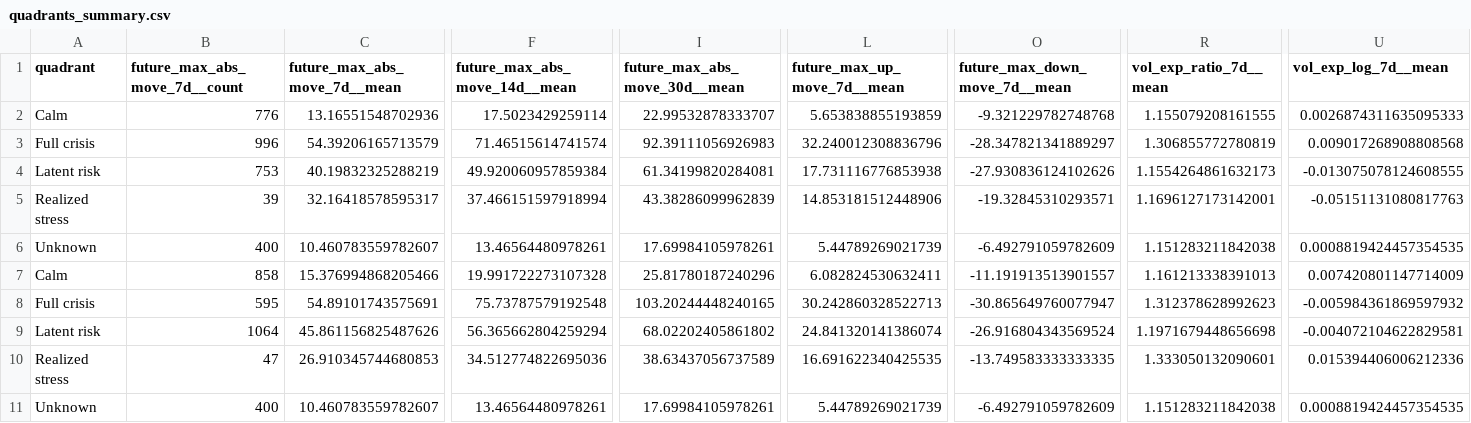
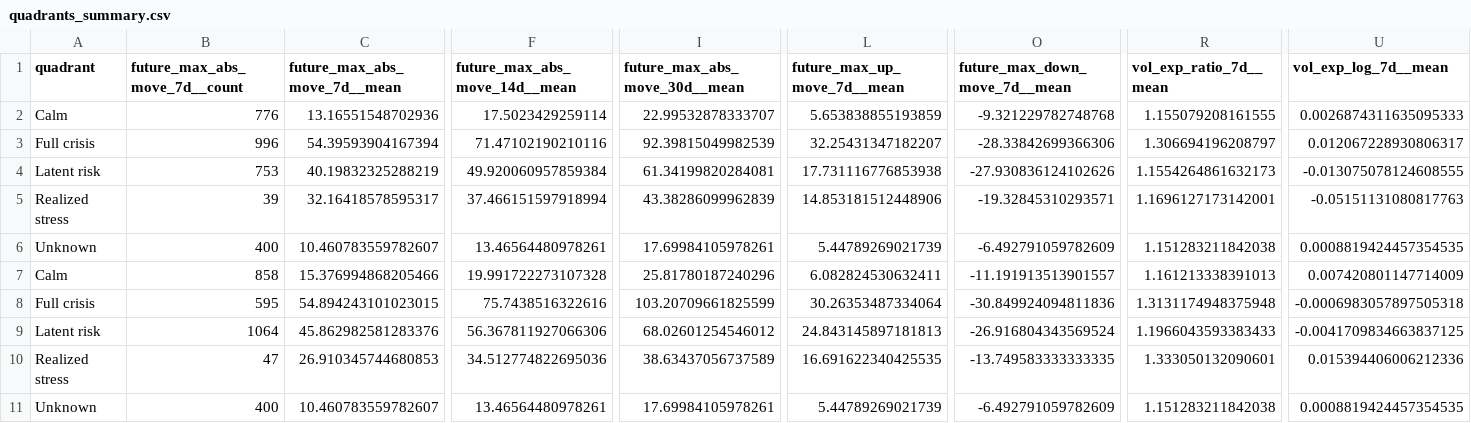
Before and after one commit to getparagua/paragua-sesi, a CSV file: assets/validation/quadrants_summary.csv, drawn as a sheet; only a part is shown, gaps mark what is left out; the diff names each change by its address in the sheet, - before the commit and + after, or states it on an @@ line.

```diff
--- a/assets/validation/quadrants_summary.csv
+++ b/assets/validation/quadrants_summary.csv
-C3 (future_max_abs_move_7d__mean): 54.39206165713579
+C3 (future_max_abs_move_7d__mean): 54.39593904167394
-F3 (future_max_abs_move_14d__mean): 71.46515614741574
+F3 (future_max_abs_move_14d__mean): 71.47102190210116
-I3 (future_max_abs_move_30d__mean): 92.39111056926983
+I3 (future_max_abs_move_30d__mean): 92.39815049982539
-L3 (future_max_up_move_7d__mean): 32.240012308836796
+L3 (future_max_up_move_7d__mean): 32.25431347182207
-O3 (future_max_down_move_7d__mean): -28.347821341889297
+O3 (future_max_down_move_7d__mean): -28.33842699366306
-R3 (vol_exp_ratio_7d__mean): 1.306855772780819
+R3 (vol_exp_ratio_7d__mean): 1.306694196208797
-U3 (vol_exp_log_7d__mean): 0.009017268908808568
+U3 (vol_exp_log_7d__mean): 0.012067228930806317
-C8 (future_max_abs_move_7d__mean): 54.89101743575691
+C8 (future_max_abs_move_7d__mean): 54.894243101023015
-F8 (future_max_abs_move_14d__mean): 75.73787579192548
+F8 (future_max_abs_move_14d__mean): 75.7438516322616
-I8 (future_max_abs_move_30d__mean): 103.20244448240165
+I8 (future_max_abs_move_30d__mean): 103.20709661825599
-L8 (future_max_up_move_7d__mean): 30.242860328522713
+L8 (future_max_up_move_7d__mean): 30.26353487334064
-O8 (future_max_down_move_7d__mean): -30.865649760077947
+O8 (future_max_down_move_7d__mean): -30.849924094811836
-R8 (vol_exp_ratio_7d__mean): 1.312378628992623
+R8 (vol_exp_ratio_7d__mean): 1.3131174948375948
-U8 (vol_exp_log_7d__mean): -0.005984361869597932
+U8 (vol_exp_log_7d__mean): -0.0006983057897505318
-C9 (future_max_abs_move_7d__mean): 45.861156825487626
+C9 (future_max_abs_move_7d__mean): 45.862982581283376
-F9 (future_max_abs_move_14d__mean): 56.365662804259294
+F9 (future_max_abs_move_14d__mean): 56.367811927066306
-I9 (future_max_abs_move_30d__mean): 68.02202405861802
+I9 (future_max_abs_move_30d__mean): 68.02601254546012
-L9 (future_max_up_move_7d__mean): 24.841320141386074
+L9 (future_max_up_move_7d__mean): 24.843145897181813
-R9 (vol_exp_ratio_7d__mean): 1.1971679448656698
+R9 (vol_exp_ratio_7d__mean): 1.1966043593383433
-U9 (vol_exp_log_7d__mean): -0.004072104622829581
+U9 (vol_exp_log_7d__mean): -0.0041709834663837125
```
Also changed, not shown: assets/validation/lead_lag_corr_SESI_vs_vol7d.csv, assets/validation/table_when_SESI_gt_thresholds.csv, 6 other files.
